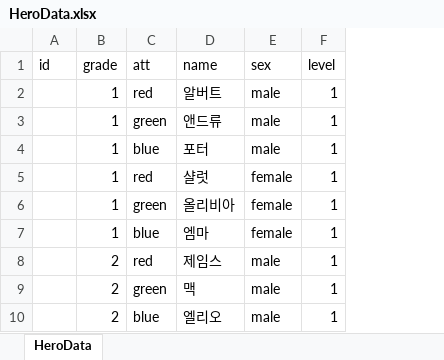
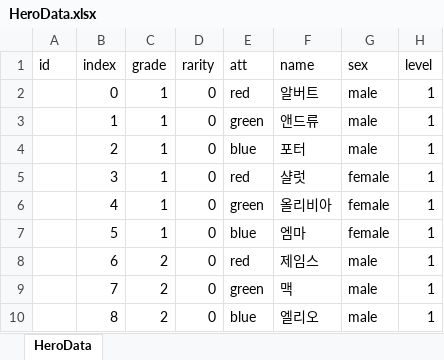
Before and after one commit to zzzz955/JourneyofLords, an Excel workbook: JourneyofLords/Assets/Scripts/GameData/HeroData.xlsx, sheet HeroData, drawn as a sheet; only a part is shown; values as stored, in another font and other column widths than the file's, no borders; the diff names each change by its address in the sheet, - before the commit and + after, or states it on an @@ line.

```diff
--- a/JourneyofLords/Assets/Scripts/GameData/HeroData.xlsx (sheet HeroData)
+++ b/JourneyofLords/Assets/Scripts/GameData/HeroData.xlsx (sheet HeroData)
+column B (index), rows 2-10: 0 | 1 | 2 | 3 | 4 | 5 | 6 | 7 | 8
+column D (rarity), rows 2-10: all 0
```
Also changed, not shown: formulas that keep their value, 14 other files.
